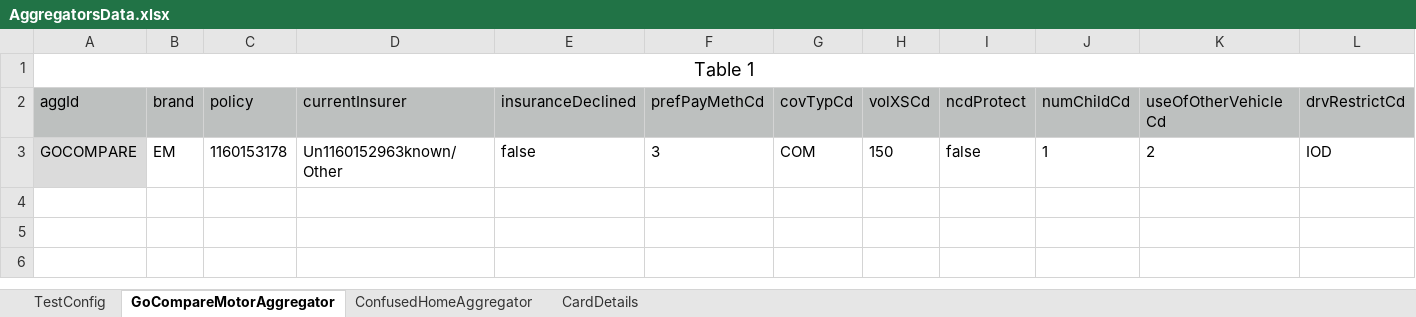
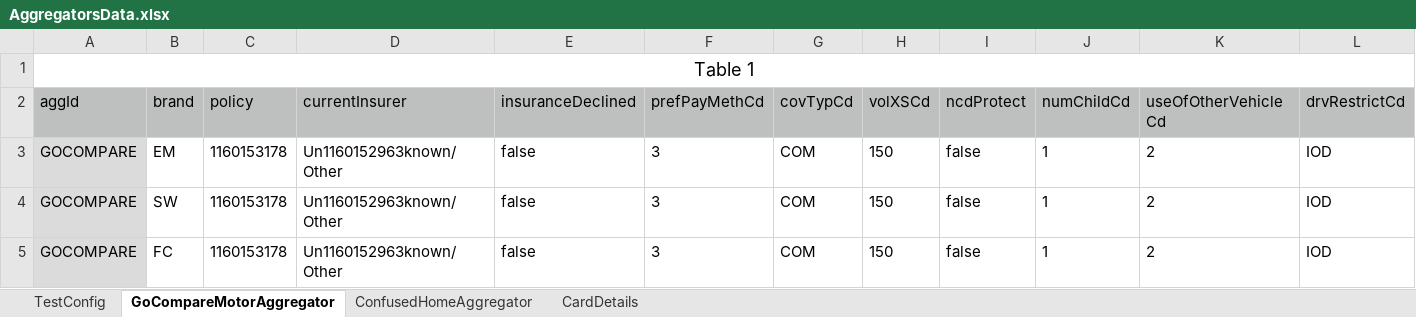
Before and after one commit to DomniciDaniela/aggregator_tests, an Excel workbook: AggregatorsData.xlsx, sheet GoCompareMotorAggregator, drawn as a sheet; only a part is shown; values as stored, in another font and other column widths than the file's, no borders; charts and pictures not drawn; rows hold the shown columns only; the diff names each change by its address in the sheet, - before the commit and + after, or states it on an @@ line.

Commit message:
Added aggregator tests for each brand

```diff
--- a/AggregatorsData.xlsx (sheet GoCompareMotorAggregator)
+++ b/AggregatorsData.xlsx (sheet GoCompareMotorAggregator)
+row 4: GOCOMPARE | SW | 1160153178 | Un1160152963known/Other | false | 3 | COM | 150 | false | 1 | 2 | IOD
+row 5: GOCOMPARE | FC | 1160153178 | Un1160152963known/Other | false | 3 | COM | 150 | false | 1 | 2 | IOD
```
Also changed, not shown: sheet ConfusedHomeAggregator, charts or pictures, 4 other files.
